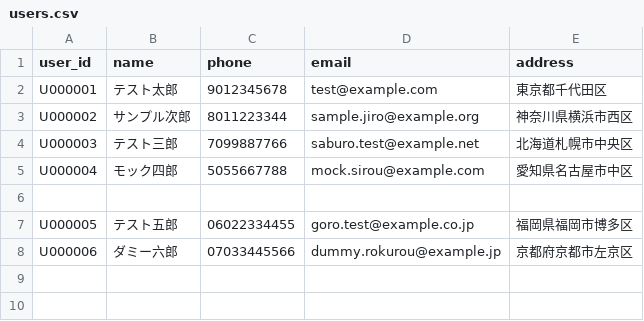
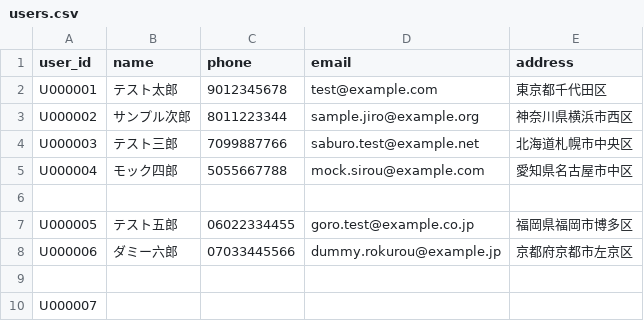
Before and after one commit to TECHNOPRO-26-N-embed/kiosk-2-F, a CSV file: data/users.csv, drawn as a sheet; the diff names each change by its address in the sheet, - before the commit and + after, or states it on an @@ line.

```diff
--- a/data/users.csv
+++ b/data/users.csv
+row 9: (empty)
+row 10: U000007
```
Also changed, not shown: 1 other file.
